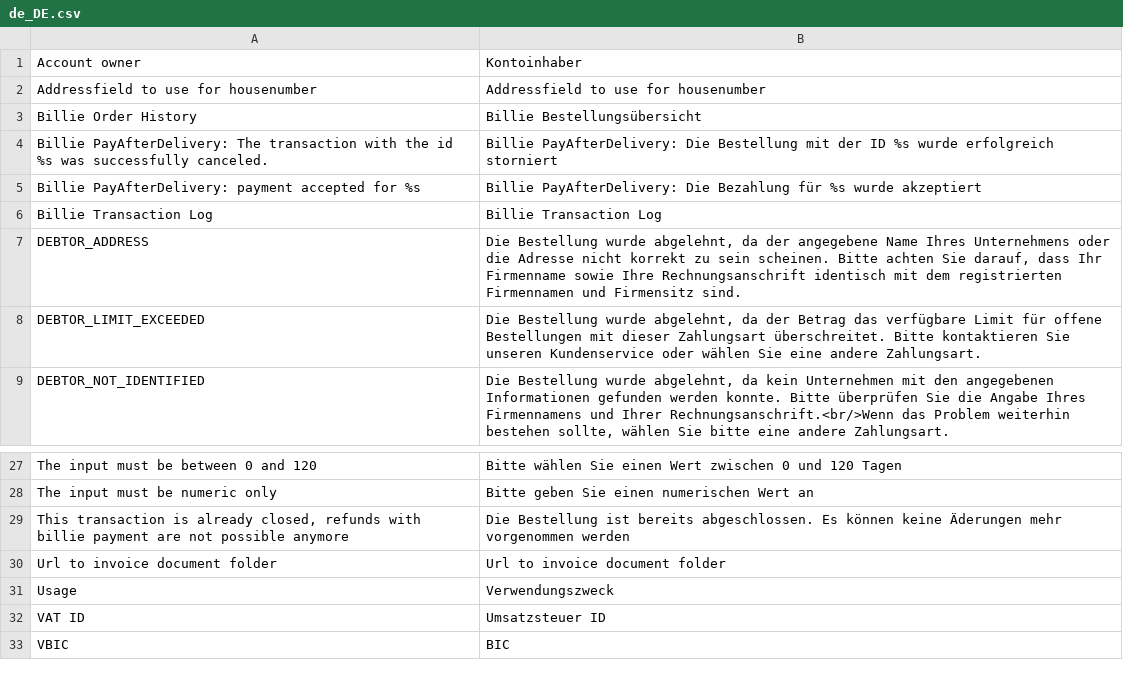
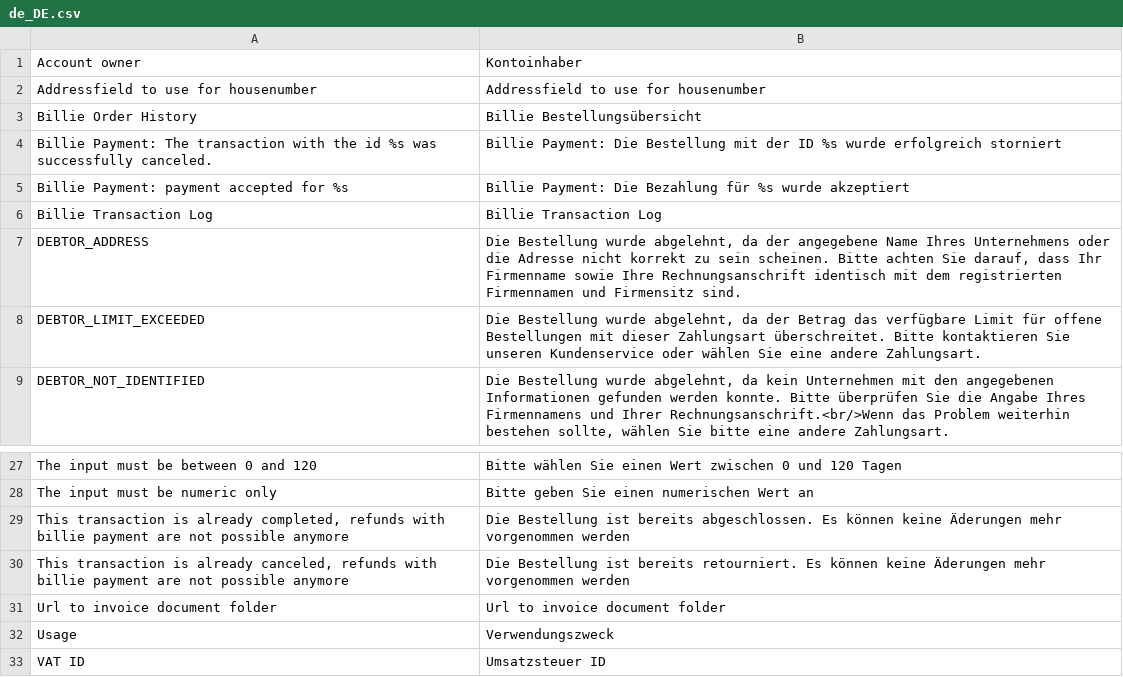
Before and after one commit to rommelfreddy/bilie-magento2-payment-module, a CSV file: i18n/de_DE.csv, drawn as a sheet; only a part is shown, gaps mark what is left out; the shorter side is filled out with more unchanged rows.

```diff
--- a/i18n/de_DE.csv
+++ b/i18n/de_DE.csv
@@ -3,4 +3,4 @@
 "Billie Order History","Billie Bestellungsübersicht"
-"Billie PayAfterDelivery:  The transaction with the id %s was successfully canceled.","Billie PayAfterDelivery: Die Bestellung mit der ID %s wurde erfolgreich storniert"
-"Billie PayAfterDelivery: payment accepted for %s","Billie PayAfterDelivery: Die Bezahlung für %s wurde akzeptiert"
+"Billie Payment:  The transaction with the id %s was successfully canceled.","Billie Payment: Die Bestellung mit der ID %s wurde erfolgreich storniert"
+"Billie Payment: payment accepted for %s","Billie Payment: Die Bezahlung für %s wurde akzeptiert"
 "Billie Transaction Log","Billie Transaction Log"
@@ -28,3 +28,4 @@
 "The input must be numeric only","Bitte geben Sie einen numerischen Wert an"
-"This transaction is already closed, refunds with billie payment are not possible anymore","Die Bestellung ist bereits abgeschlossen. Es können keine Äderungen mehr vorgenommen werden"
+"This transaction is already completed, refunds with billie payment are not possible anymore","Die Bestellung ist bereits abgeschlossen. Es können keine Äderungen mehr vorgenommen werden"
+"This transaction is already canceled, refunds with billie payment are not possible anymore","Die Bestellung ist bereits retourniert. Es können keine Äderungen mehr vorgenommen werden"
 "Url to invoice document folder","Url to invoice document folder"
```
Also changed, not shown: 10 other files.
